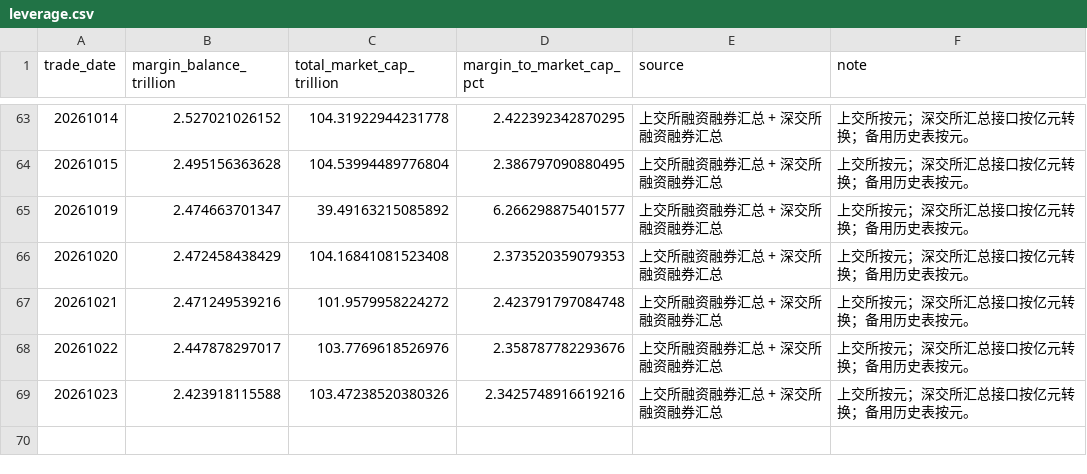
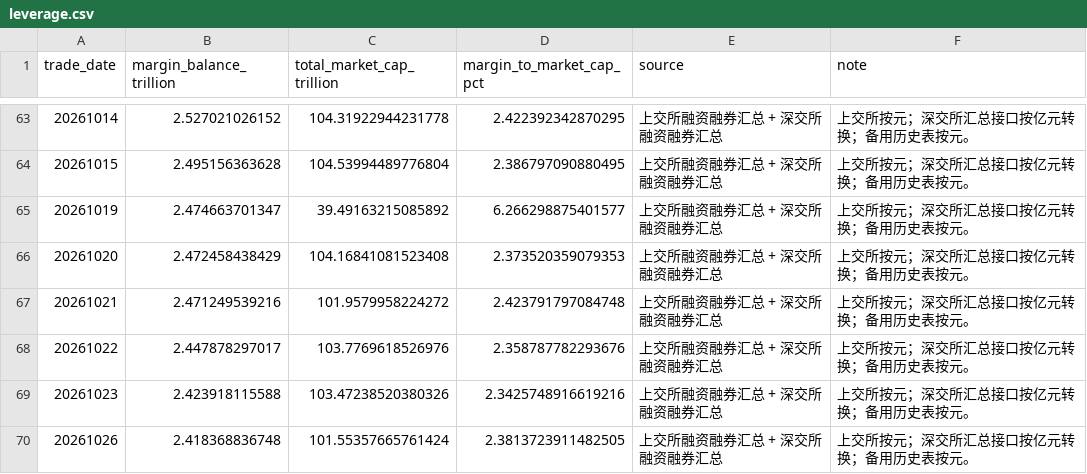
Before and after one commit to littlepeachh/macroscope-dashboard-v9, a CSV file: data/leverage.csv, drawn as a sheet; only a part is shown, gaps mark what is left out; the diff names each change by its address in the sheet, - before the commit and + after, or states it on an @@ line.

```diff
--- a/data/leverage.csv
+++ b/data/leverage.csv
+row 70: 20261026 | 2.418368836748 | 101.55357665761424 | 2.3813723911482505 | 上交所融资融券汇总 + 深交所融资融券汇总 | 上交所按元；深交所汇总接口按亿元转换；备用历史表按元。
```
Also changed, not shown: data/breadth.csv, data/crowding.csv, 6 other files.
